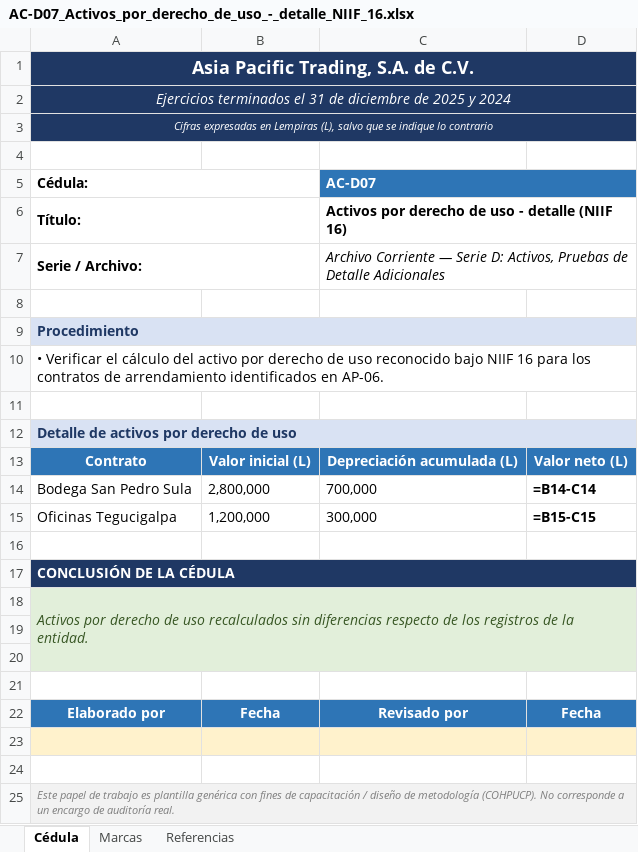
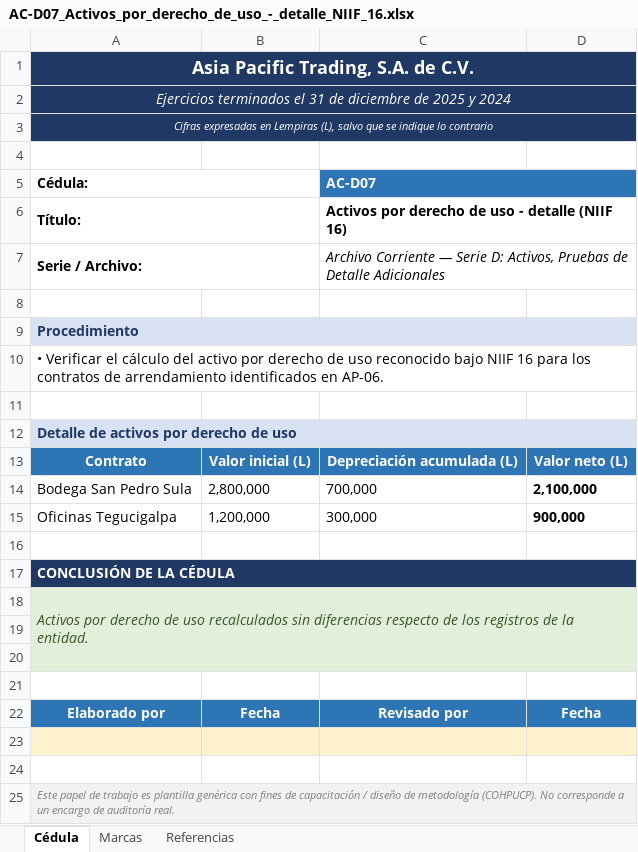
Before and after one commit to juancreyeshn-design/expediente-auditoria-nia, an Excel workbook: 04-Serie-D-Activos/AC-D07_Activos_por_derecho_de_uso_-_detalle_NIIF_16.xlsx, sheet Cédula, drawn as a sheet; values as stored, in another font and other column widths than the file's, no borders; formulas without a stored value are shown as written; the diff names each change by its address in the sheet, - before the commit and + after, or states it on an @@ line.

```diff
--- a/04-Serie-D-Activos/AC-D07_Activos_por_derecho_de_uso_-_detalle_NIIF_16.xlsx (sheet Cédula)
+++ b/04-Serie-D-Activos/AC-D07_Activos_por_derecho_de_uso_-_detalle_NIIF_16.xlsx (sheet Cédula)
-B1:D3 fill: none
+B1:D3 fill: #1F3864
-D5 fill: none
+D5 fill: #2E75B6
-B9:D9 fill: none
+B9:D9 fill: #D9E2F3
-B12:D12 fill: none
+B12:D12 fill: #D9E2F3
-D14: =B14-C14
+D14: 2,100,000
-D15: =B15-C15
+D15: 900,000
-B17:D17 fill: none
+B17:D17 fill: #1F3864
-B18:D18 fill: none
+B18:D18 fill: #E2EFDA
-A19:D20 fill: none
+A19:D20 fill: #E2EFDA
-B25:D25 fill: none
+B25:D25 fill: #F2F2F2
```
Also changed, not shown: sheet Referencias, sheet Marcas, 04-Serie-D-Activos/AC-D01_Caja_chica_y_arqueo_de_fondos.xlsx, 04-Serie-D-Activos/AC-D02_Inversiones_temporales.xlsx, 7 other files.
